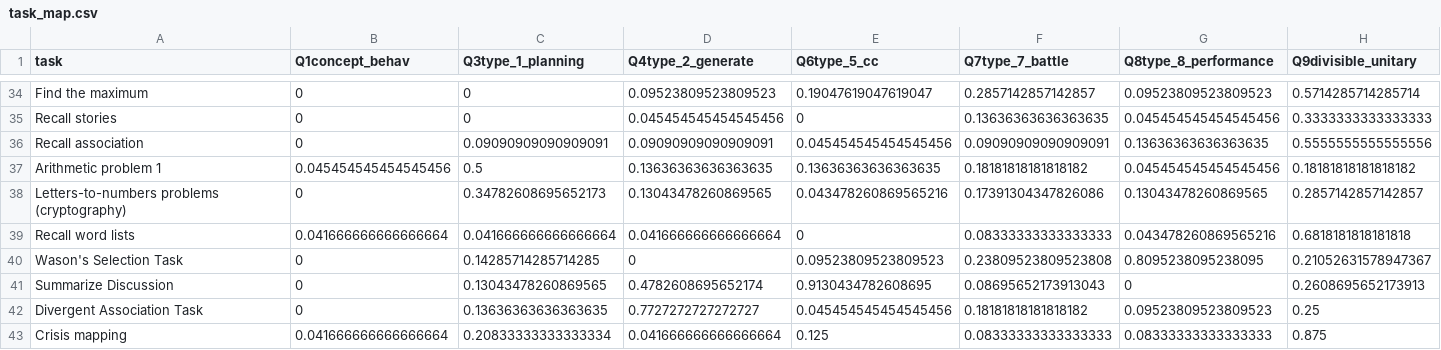
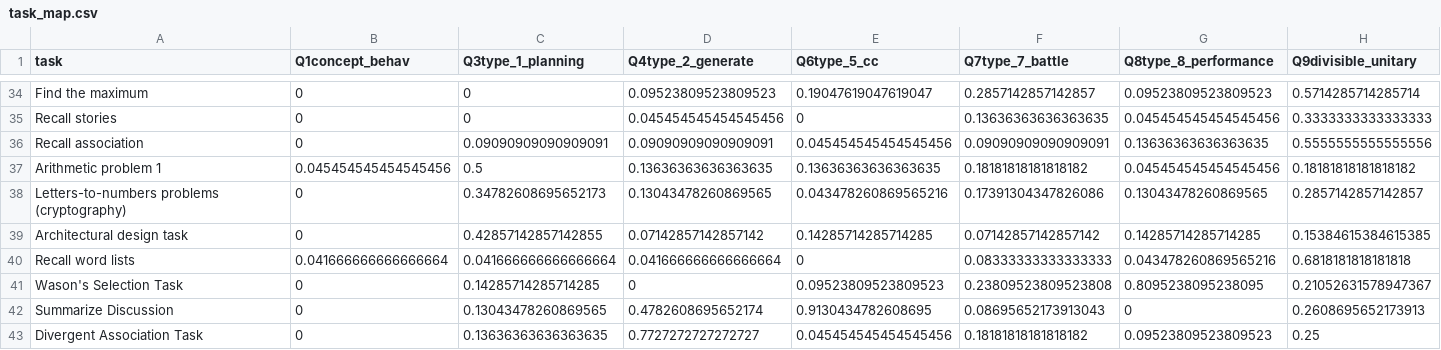
Before and after one commit to Watts-Lab/task-mapping, a CSV file: task_map.csv, drawn as a sheet; only a part is shown, gaps mark what is left out; the shorter side is filled out with more unchanged rows; rows hold the shown columns only; the diff names each change by its address in the sheet, - before the commit and + after, or states it on an @@ line.

```diff
--- a/task_map.csv
+++ b/task_map.csv
+row 39: Architectural design task | 0 | 0.42857142857142855 | 0.07142857142857142 | 0.14285714285714285 | 0.07142857142857142 | 0.14285714285714285 | 0.15384615384615385
```
Also changed, not shown: analysis/qual-feedbacks/task_mapping_feedback-main.csv, survey_workflows/mapper_payment.csv, 5 other files.
